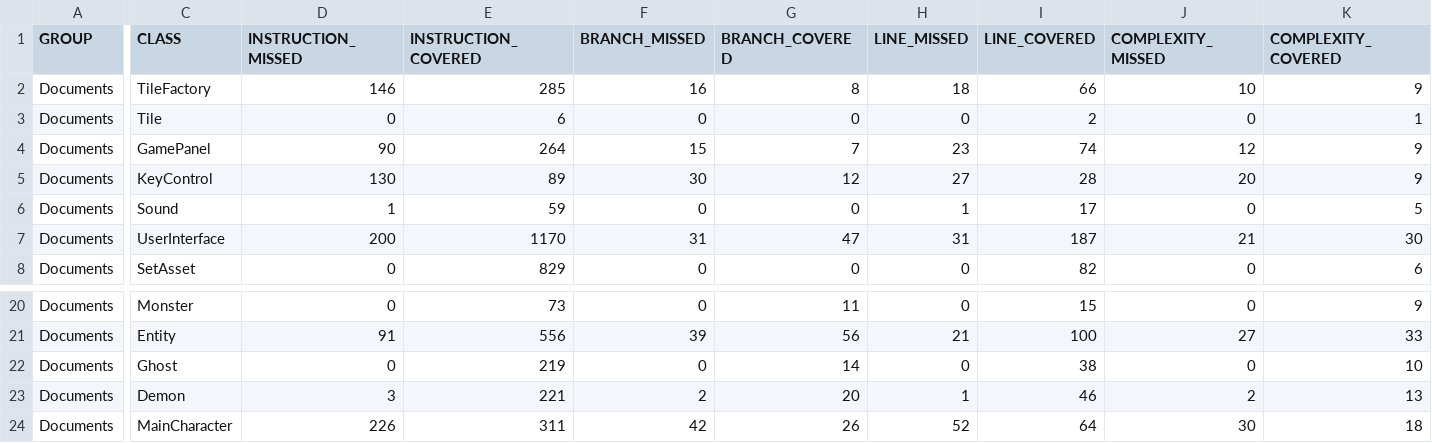
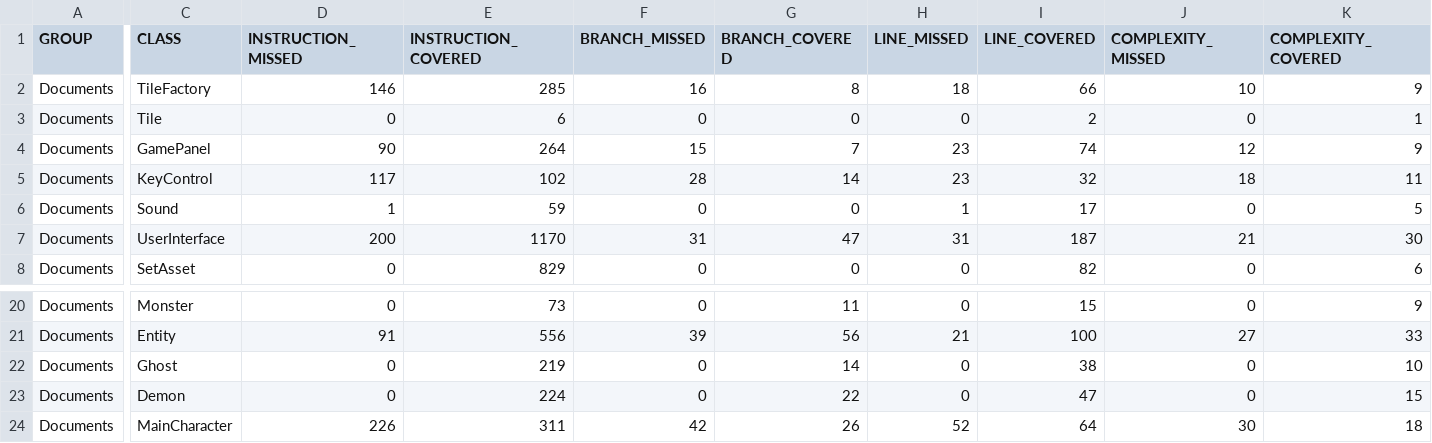
Before and after one commit to ryanmitchellin/Haunted-Hospital, a CSV file: Documents/target/site/jacoco/jacoco.csv, drawn as a sheet; only a part is shown, gaps mark what is left out; the diff names each change by its address in the sheet, - before the commit and + after, or states it on an @@ line.

```diff
--- a/Documents/target/site/jacoco/jacoco.csv
+++ b/Documents/target/site/jacoco/jacoco.csv
-D5 (INSTRUCTION_MISSED): 130
+D5 (INSTRUCTION_MISSED): 117
-E5 (INSTRUCTION_COVERED): 89
+E5 (INSTRUCTION_COVERED): 102
-F5 (BRANCH_MISSED): 30
+F5 (BRANCH_MISSED): 28
-G5 (BRANCH_COVERED): 12
+G5 (BRANCH_COVERED): 14
-H5 (LINE_MISSED): 27
+H5 (LINE_MISSED): 23
-I5 (LINE_COVERED): 28
+I5 (LINE_COVERED): 32
-J5 (COMPLEXITY_MISSED): 20
+J5 (COMPLEXITY_MISSED): 18
-K5 (COMPLEXITY_COVERED): 9
+K5 (COMPLEXITY_COVERED): 11
-D23 (INSTRUCTION_MISSED): 3
+D23 (INSTRUCTION_MISSED): 0
-E23 (INSTRUCTION_COVERED): 221
+E23 (INSTRUCTION_COVERED): 224
-F23 (BRANCH_MISSED): 2
+F23 (BRANCH_MISSED): 0
-G23 (BRANCH_COVERED): 20
+G23 (BRANCH_COVERED): 22
-H23 (LINE_MISSED): 1
+H23 (LINE_MISSED): 0
-I23 (LINE_COVERED): 46
+I23 (LINE_COVERED): 47
-J23 (COMPLEXITY_MISSED): 2
+J23 (COMPLEXITY_MISSED): 0
-K23 (COMPLEXITY_COVERED): 13
+K23 (COMPLEXITY_COVERED): 15
```
Also changed, not shown: 56 other files.
